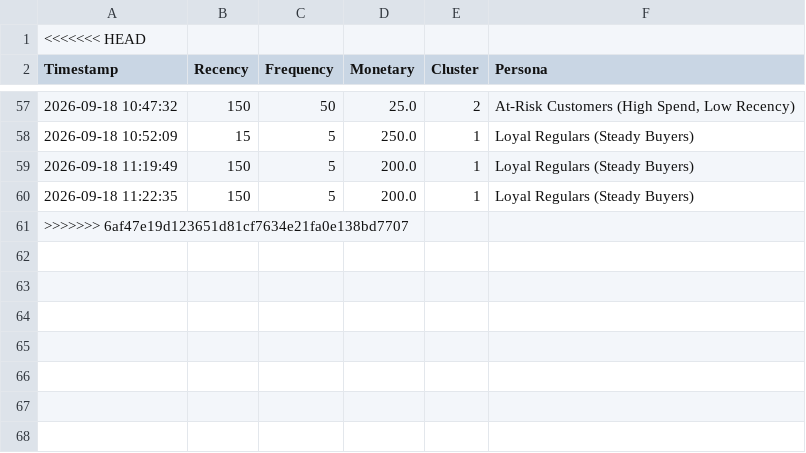
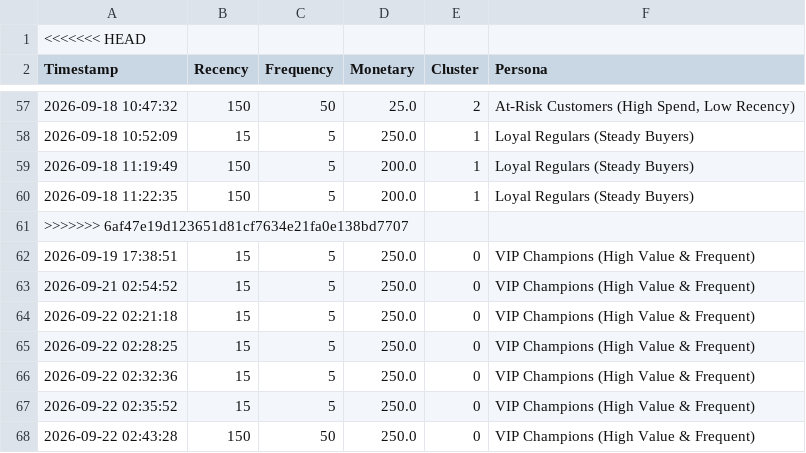
Before and after one commit to usamaarain787878-lab/customer-segmentation-ml, a CSV file: prediction_history.csv, drawn as a sheet; only a part is shown, gaps mark what is left out; the diff names each change by its address in the sheet, - before the commit and + after, or states it on an @@ line.

```diff
--- a/prediction_history.csv
+++ b/prediction_history.csv
+row 62: 2026-09-19 17:38:51 | 15 | 5 | 250.0 | 0 | VIP Champions (High Value & Frequent)
+row 63: 2026-09-21 02:54:52 | 15 | 5 | 250.0 | 0 | VIP Champions (High Value & Frequent)
+row 64: 2026-09-22 02:21:18 | 15 | 5 | 250.0 | 0 | VIP Champions (High Value & Frequent)
+row 65: 2026-09-22 02:28:25 | 15 | 5 | 250.0 | 0 | VIP Champions (High Value & Frequent)
+row 66: 2026-09-22 02:32:36 | 15 | 5 | 250.0 | 0 | VIP Champions (High Value & Frequent)
+row 67: 2026-09-22 02:35:52 | 15 | 5 | 250.0 | 0 | VIP Champions (High Value & Frequent)
+row 68: 2026-09-22 02:43:28 | 150 | 50 | 250.0 | 0 | VIP Champions (High Value & Frequent)
```
Also changed, not shown: 4 other files.
